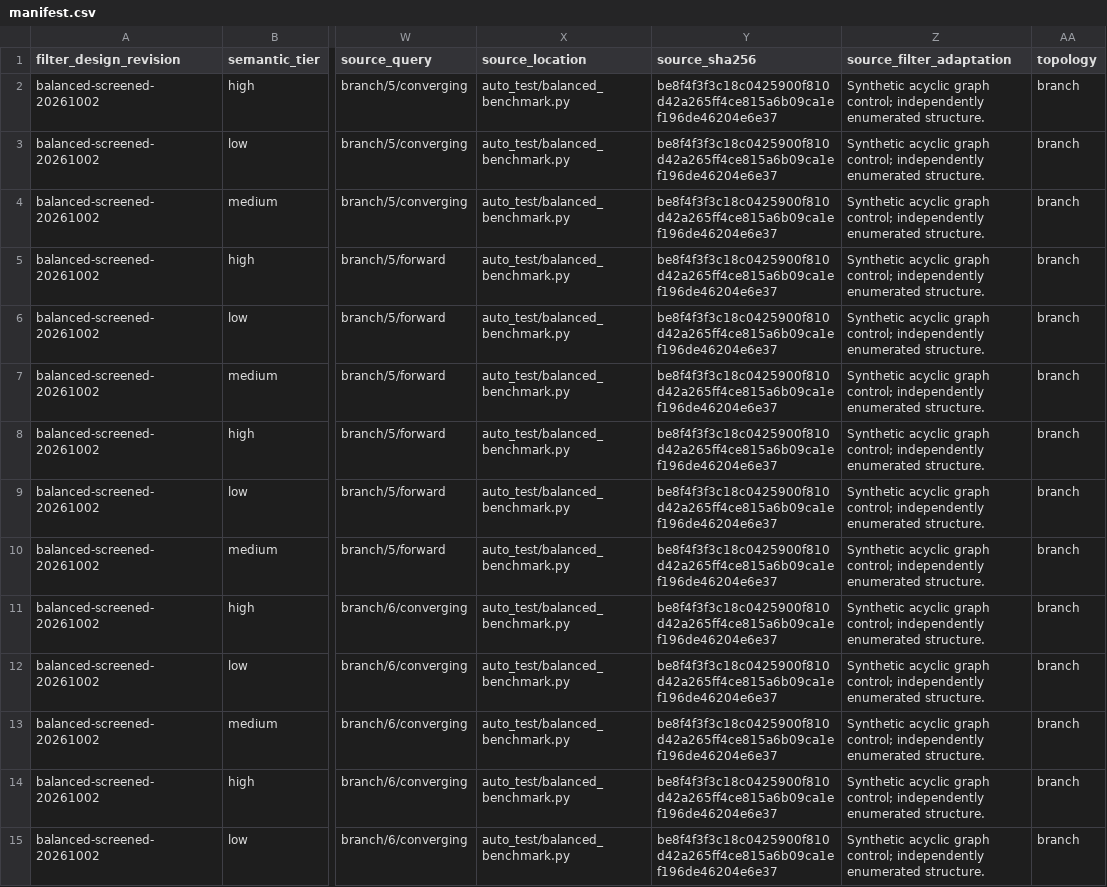
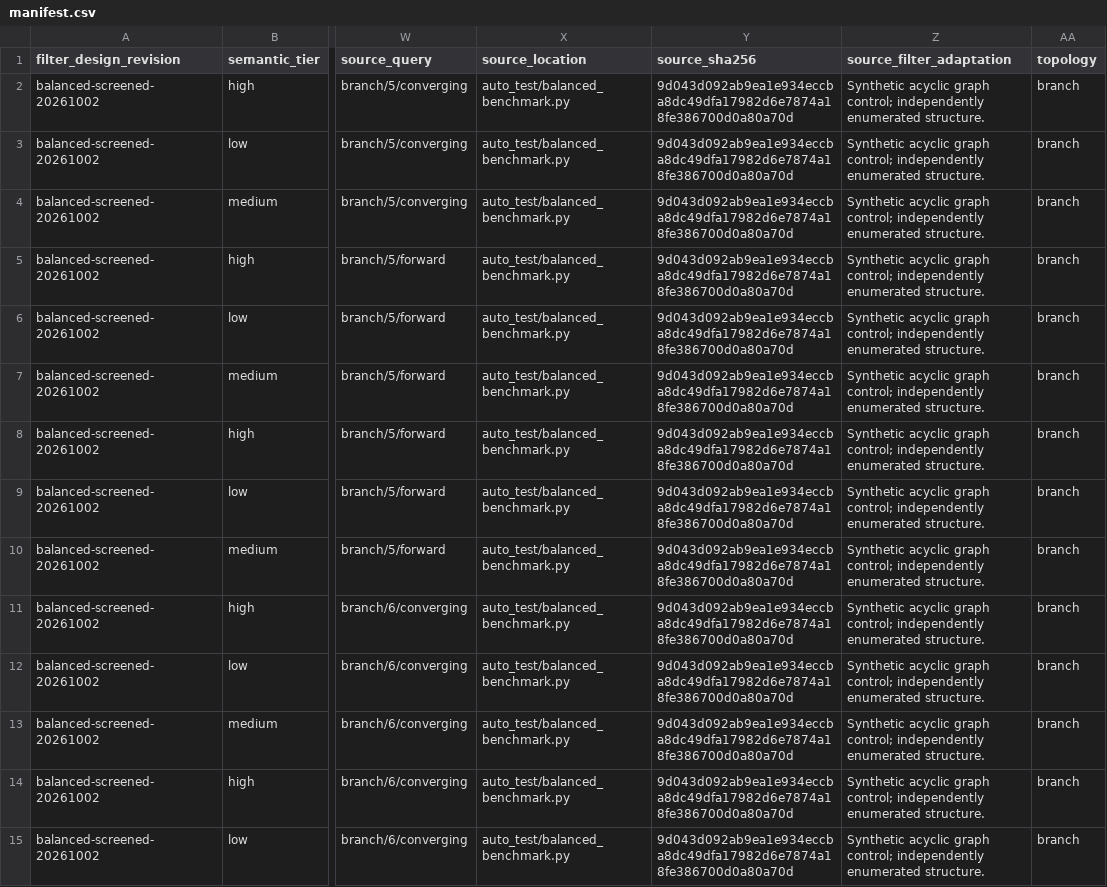
Before and after one commit to ChampionNan/DuckOuterYan, a CSV file: auto_test/outerjoin_benchmark/benchmark/manifest.csv, drawn as a sheet; only a part is shown, gaps mark what is left out; the diff covers the shown part only; the diff names each change by its address in the sheet, - before the commit and + after, or states it on an @@ line.

```diff
--- a/auto_test/outerjoin_benchmark/benchmark/manifest.csv
+++ b/auto_test/outerjoin_benchmark/benchmark/manifest.csv
-Y2:Y15 (source_sha256): be8f4f3f3c18c0425900f810d42a265ff4ce815a6b09ca1ef196de46204e6e37
+Y2:Y15 (source_sha256): 9d043d092ab9ea1e934eccba8dc49dfa17982d6e7874a18fe386700d0a80a70d
```
Also changed, not shown: 166 edited cells elsewhere in this file, 20 other files.
